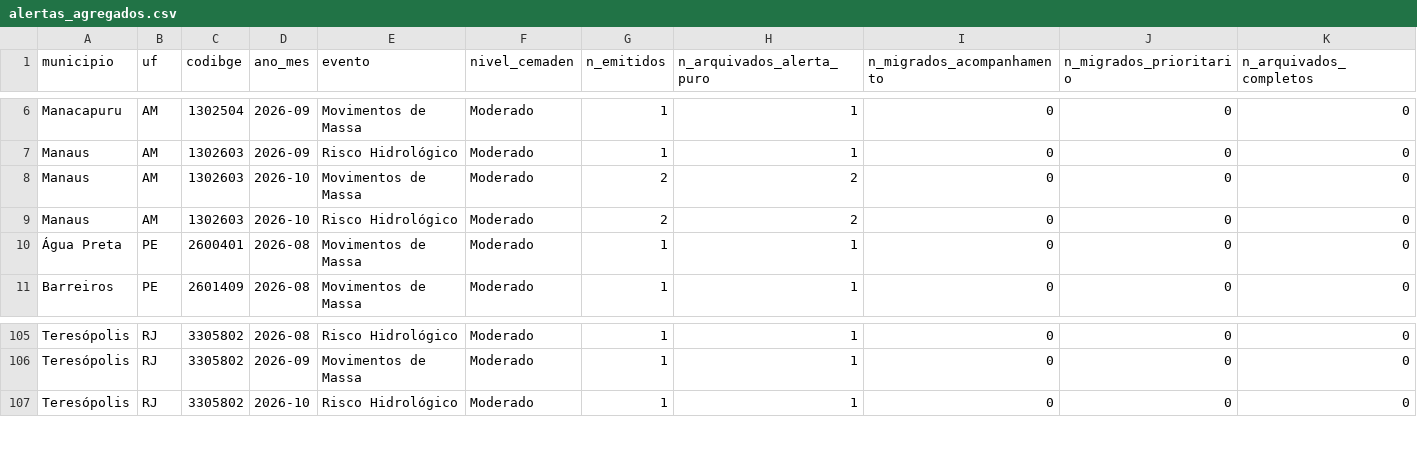
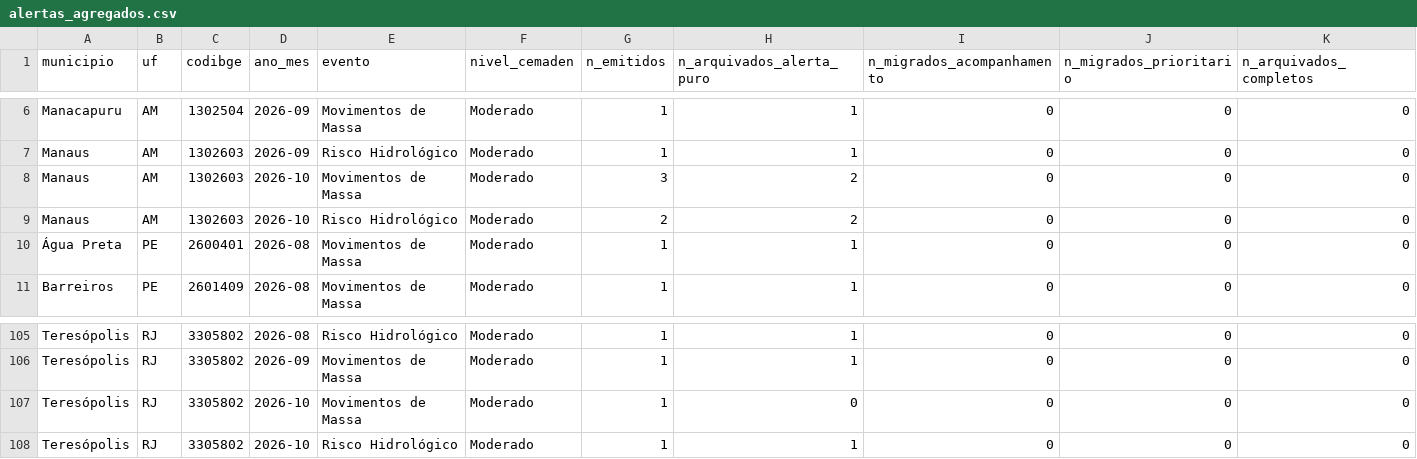
Before and after one commit to alvarocoutinho/crisis-dashboard, a CSV file: src/data/alertas_agregados.csv, drawn as a sheet; only a part is shown, gaps mark what is left out.

```diff
--- a/src/data/alertas_agregados.csv
+++ b/src/data/alertas_agregados.csv
@@ -7,3 +7,3 @@ Manacapuru,AM,1302504,2026-09,Movimentos de Massa,Moderado,1,1,0,0,0
 Manaus,AM,1302603,2026-09,Risco Hidrológico,Moderado,1,1,0,0,0
-Manaus,AM,1302603,2026-10,Movimentos de Massa,Moderado,2,2,0,0,0
+Manaus,AM,1302603,2026-10,Movimentos de Massa,Moderado,3,2,0,0,0
 Manaus,AM,1302603,2026-10,Risco Hidrológico,Moderado,2,2,0,0,0
@@ -106,2 +106,3 @@ Teresópolis,RJ,3305802,2026-08,Risco Hidrológico,Moderado,1,1,0,0,0
 Teresópolis,RJ,3305802,2026-09,Movimentos de Massa,Moderado,1,1,0,0,0
+Teresópolis,RJ,3305802,2026-10,Movimentos de Massa,Moderado,1,0,0,0,0
 Teresópolis,RJ,3305802,2026-10,Risco Hidrológico,Moderado,1,1,0,0,0
```
Also changed, not shown: 2 other files.
